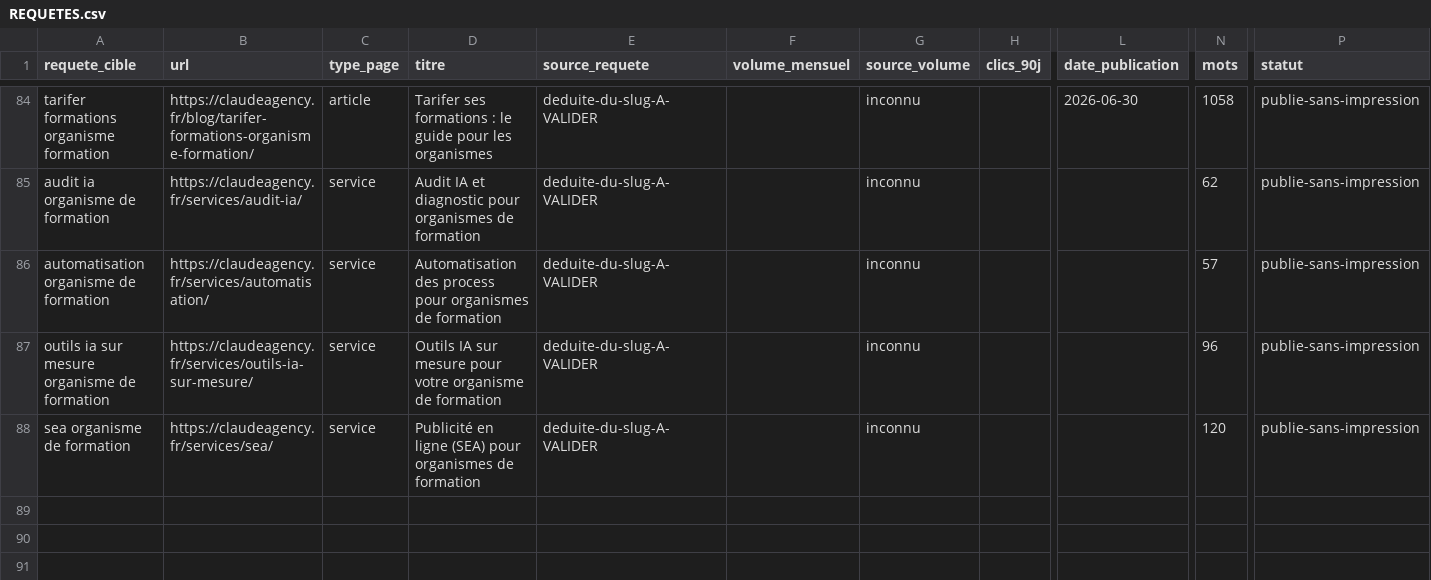
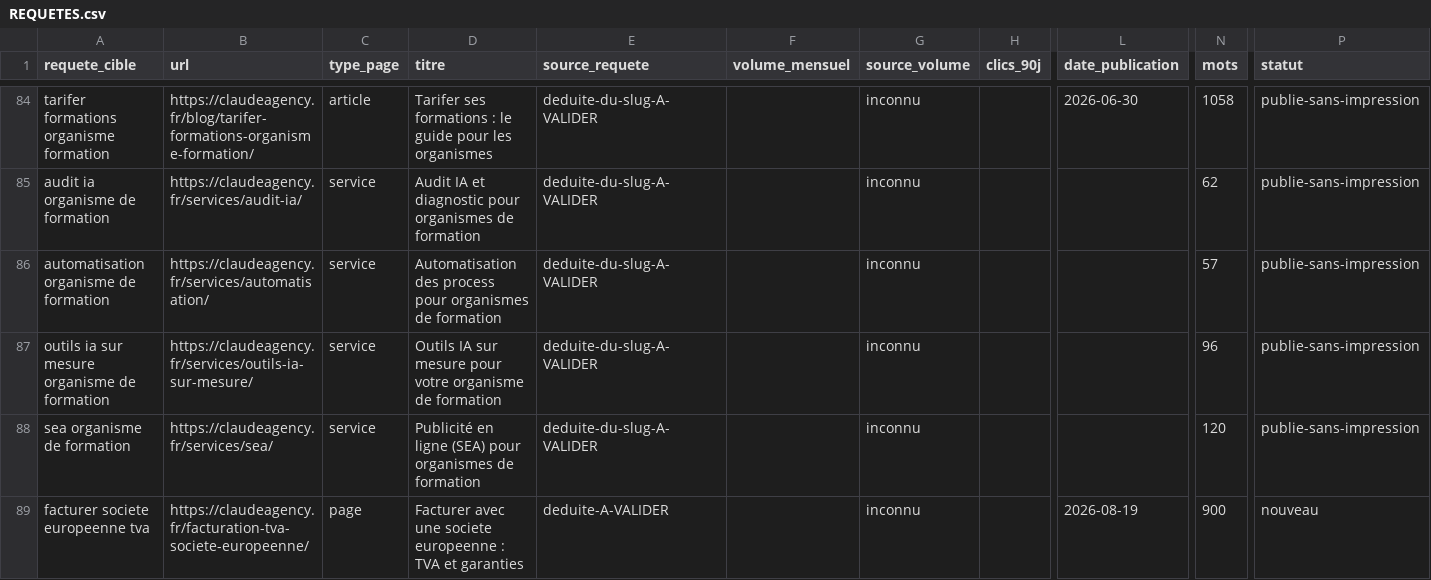
Before and after one commit to JRAYES000/CLAUDEAGENCY, a CSV file: docs/seo/REQUETES.csv, drawn as a sheet; only a part is shown, gaps mark what is left out; rows hold the shown columns only; the diff names each change by its address in the sheet, - before the commit and + after, or states it on an @@ line.

Commit message:
feat(legal): BULGARIA EDUCATION EOOD devient l'entite editrice et facturiere
Toute la facturation passe par BULGARIA EDUCATION EOOD (EIK 206507432,
TVA BG206507432, Choumen, Bulgarie). L'ancienne mention d'editeur
(ECOLE DE NATUROPATHIE ET SOPHROLOGIE, SAS) disparait du site.

- mentions-legales : nouvelle identification + droit applicable, TVA,
  verification VIES / registre bulgare, coordonnees bancaires
- nouvelle page indexee /facturation-tva-societe-europeenne/ pour rassurer
  les clients francais (autoliquidation, cas de l'OF exonere, recours)
- confidentialite : responsable de traitement nomme (art. 13 RGPD)
- schema Organization : legalName, vatID, taxID, address BG
- footer + bas des 8 pages service : lien vers la page facturation
- formation-ia : la FAQ ne promet plus de financement OPCO/CPF
- "agence francaise" -> "agence francophone" (2 endroits)
- journal SEO entree 45 + ligne REQUETES.csv

TVA verifiee en direct sur l'API VIES le 19/08/2026 : valide.
Build : exit 0, 159 pages.

```diff
--- a/docs/seo/REQUETES.csv
+++ b/docs/seo/REQUETES.csv
+row 89: facturer societe europeenne tva | https://claudeagency.fr/facturation-tva-societe-europeenne/ | page | Facturer avec une societe europeenne : TVA et garanties | deduite-A-VALIDER |  | inconnu |  | 2026-08-19 | 900 | nouveau
```
Also changed, not shown: 10 other files.
